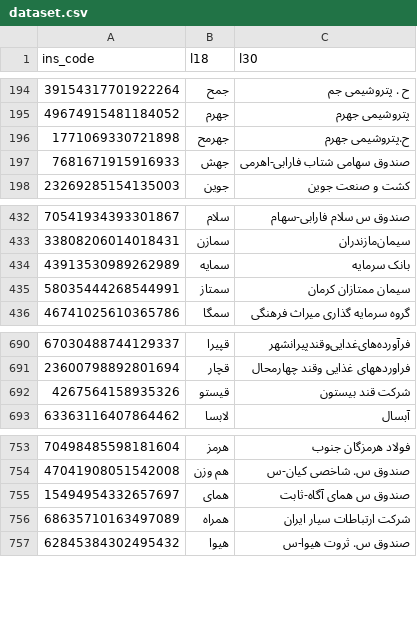
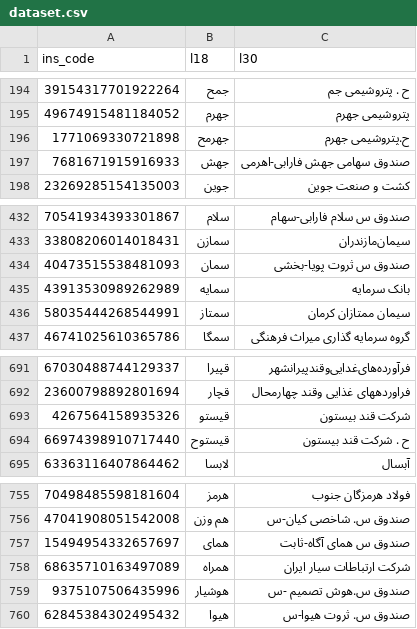
Before and after one commit to 5j9/tsetmc, a CSV file: tsetmc/dataset/dataset.csv, drawn as a sheet; only a part is shown, gaps mark what is left out.

```diff
--- a/tsetmc/dataset/dataset.csv
+++ b/tsetmc/dataset/dataset.csv
@@ -196,3 +196,3 @@
 1771069330721898,جهرمح,ح.پتروشیمی جهرم
-7681671915916933,جهش,صندوق سهامی شتاب فارابی-اهرمی
+7681671915916933,جهش,صندوق سهامی جهش فارابی-اهرمی
 23269285154135003,جوین,کشت و صنعت جوین
@@ -433,2 +433,3 @@
 33808206014018431,سمازن,سیمان‌مازندران‌
+40473515538481093,سمان,صندوق س ثروت پویا-بخشی
 43913530989262989,سمایه,بانک سرمایه
@@ -692,2 +693,3 @@
 4267564158935326,قیستو,شرکت قند بیستون
+66974398910717440,قیستوح,ح . شرکت قند بیستون
 63363116407864462,لابسا,آبسال‌
@@ -756,2 +758,3 @@
 68635710163497089,همراه,شرکت ارتباطات سیار ایران
+9375107506435996,هوشیار,صندوق س.هوش تصمیم -س
 62845384302495432,هیوا,صندوق س. ثروت هیوا-س
```
Also changed, not shown: 2 other files.
